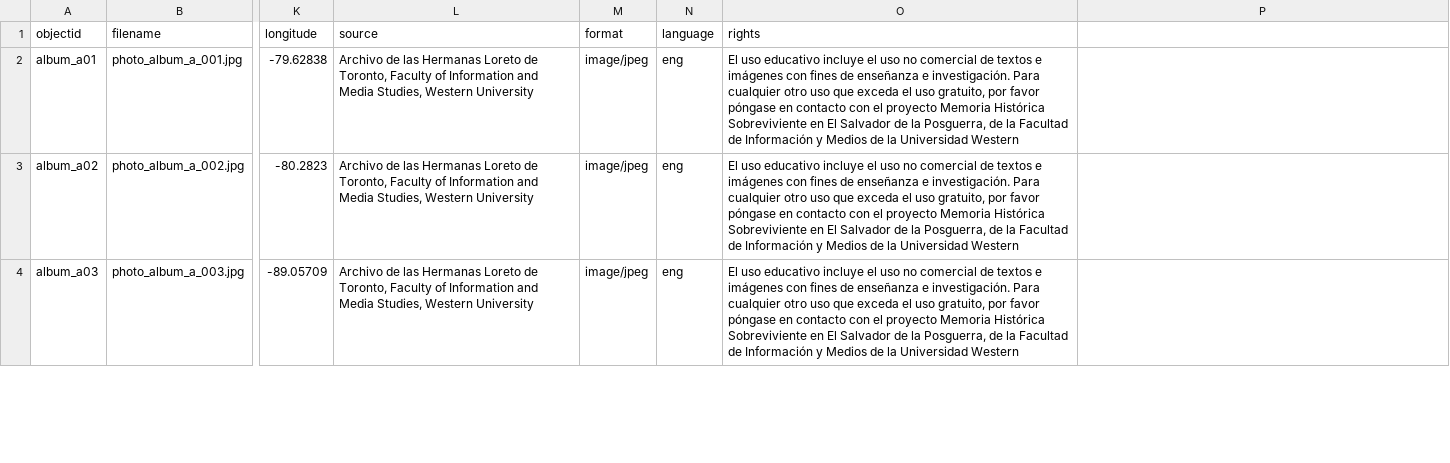
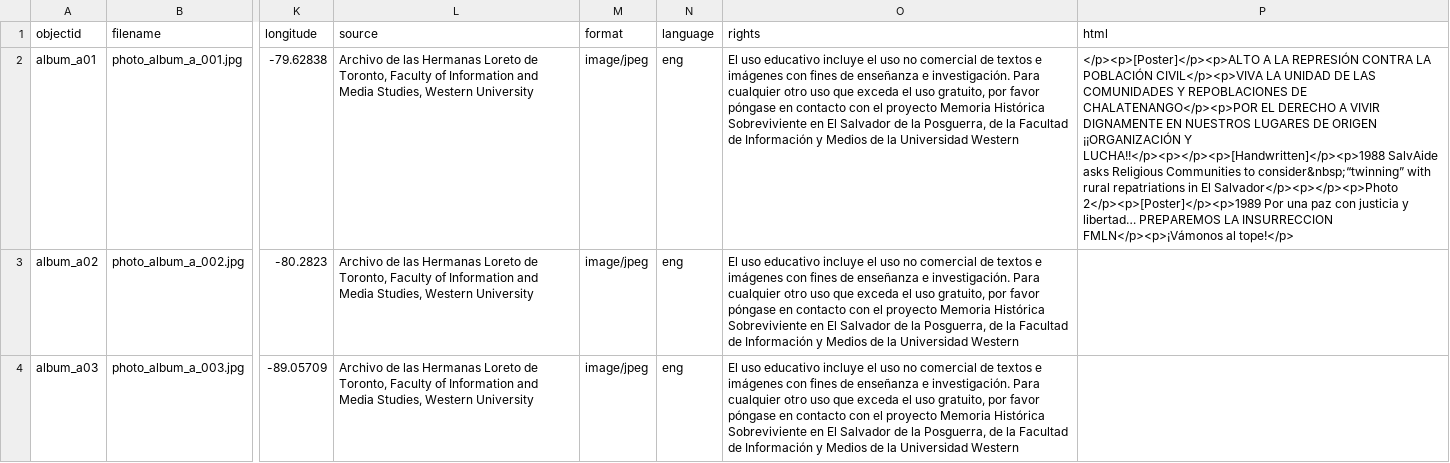
Before and after one commit to marialaurafb/psychiana-demo, a CSV file: _data/metadata.csv, drawn as a sheet; only a part is shown, gaps mark what is left out; the diff covers the shown part only; the diff names each change by its address in the sheet, - before the commit and + after, or states it on an @@ line.

Commit message:
Update metadata.csv to add html column
Test

```diff
--- a/_data/metadata.csv
+++ b/_data/metadata.csv
-P1: (empty)
+P1: html
-P2 (html): (empty)
+P2 (html): </p><p>[Poster]</p><p>ALTO A LA REPRESIÓN CONTRA LA POBLACIÓN CIVIL</p><p>VIVA LA UNIDAD DE LAS COMUNIDADES Y REPOBLACIONES DE CHALATENANGO</p><p>POR EL DERECHO A VIVIR DIGNAMENTE EN NUESTROS LUGARES DE ORIGEN ¡¡ORGANIZACIÓN Y LUCHA!!</p><p></p><p>[Handwritten]</p><p>1988 SalvAide asks Religious Communities to consider&nbsp;“twinning” with rural repatriations in El Salvador</p><p></p><p>Photo 2</p><p>[Poster]</p><p>1989 Por una paz con justicia y libertad… PREPAREMOS LA INSURRECCION FMLN</p><p>¡Vámonos al tope!</p>
```
Also changed, not shown: 1 added row elsewhere in this file.
